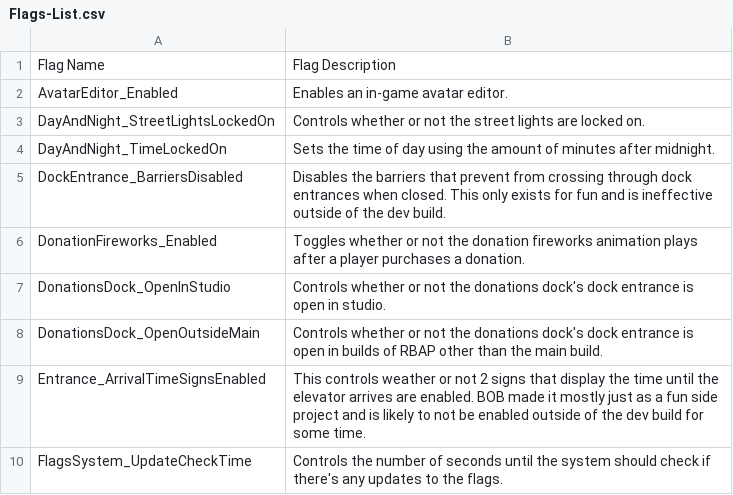
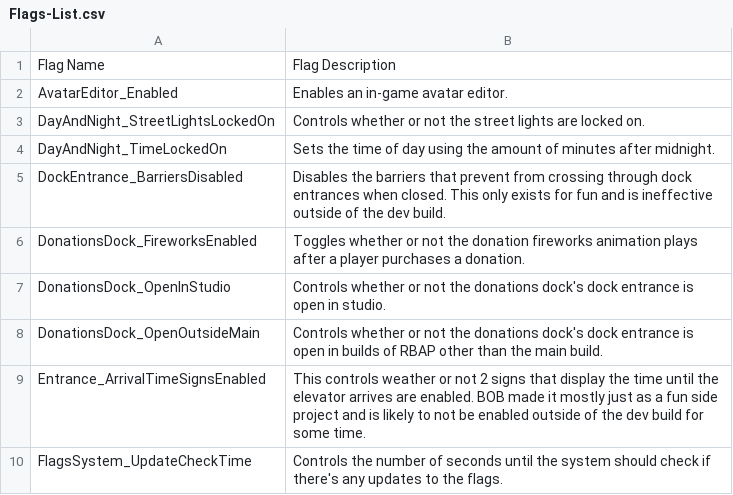
Before and after one commit to BOBDevStudio/RBAP-Flags, a CSV file: Flags-List.csv, drawn as a sheet; only a part is shown.

Commit message:
Renamed flag: DonationsDock_FireworksEnabled

```diff
--- a/Flags-List.csv
+++ b/Flags-List.csv
@@ -5,3 +5,3 @@ DayAndNight_TimeLockedOn,Sets the time of day using the amount of minutes after
 DockEntrance_BarriersDisabled,Disables the barriers that prevent from crossing through dock entrances when closed. This only exists for fun and is ineffective outside of the dev build.
-DonationFireworks_Enabled,Toggles whether or not the donation fireworks animation plays after a player purchases a donation.
+DonationsDock_FireworksEnabled,Toggles whether or not the donation fireworks animation plays after a player purchases a donation.
 DonationsDock_OpenInStudio,Controls whether or not the donations dock's dock entrance is open in studio.
```
Also changed, not shown: Flags.csv, Main-Build.json.csv, 5 other files.
